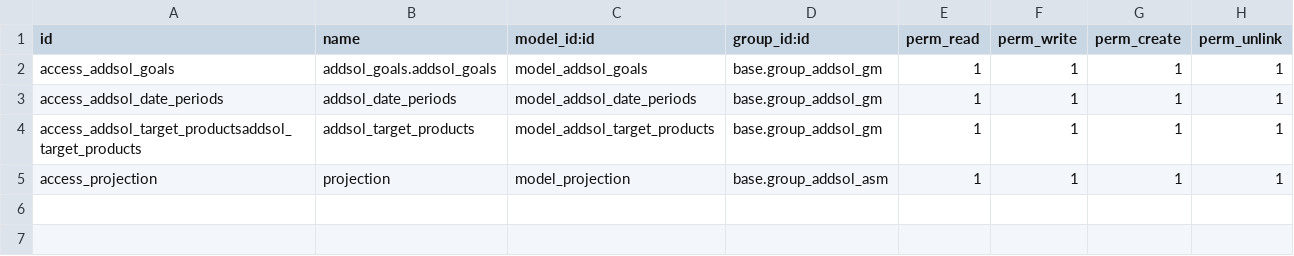
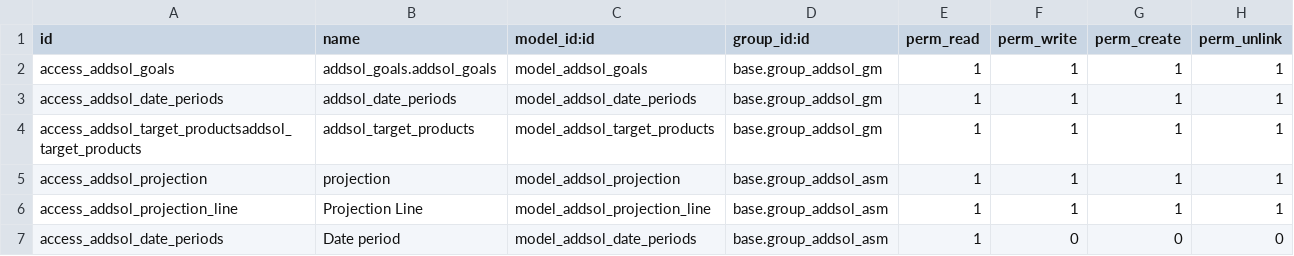
Before and after one commit to addition-it-solutions/deltas-pharma, a CSV file: addsol_goals/security/ir.model.access.csv, drawn as a sheet.

Commit message:
Modify object name of Projection

```diff
--- a/addsol_goals/security/ir.model.access.csv
+++ b/addsol_goals/security/ir.model.access.csv
@@ -4,2 +4,4 @@ access_addsol_date_periods,addsol_date_periods,model_addsol_date_periods,base.gr
 access_addsol_target_productsaddsol_target_products,addsol_target_products,model_addsol_target_products,base.group_addsol_gm,1,1,1,1
-access_projection,projection,model_projection,base.group_addsol_asm,1,1,1,1
+access_addsol_projection,projection,model_addsol_projection,base.group_addsol_asm,1,1,1,1
+access_addsol_projection_line,Projection Line,model_addsol_projection_line,base.group_addsol_asm,1,1,1,1
+access_addsol_date_periods,Date period,model_addsol_date_periods,base.group_addsol_asm,1,0,0,0
```
Also changed, not shown: 2 other files.
